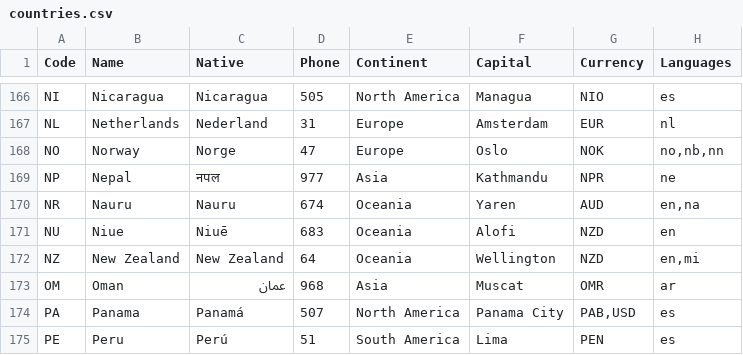
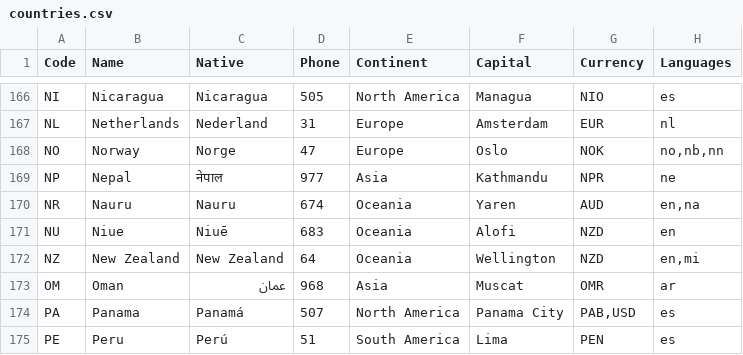
Before and after one commit to annexare/Countries, a CSV file: dist/countries.csv, drawn as a sheet; only a part is shown, gaps mark what is left out.

Commit message:
feat: data rebuild

```diff
--- a/dist/countries.csv
+++ b/dist/countries.csv
@@ -168,3 +168,3 @@
 "NO","Norway","Norge","47","Europe","Oslo","NOK","no,nb,nn"
-"NP","Nepal","नपल","977","Asia","Kathmandu","NPR","ne"
+"NP","Nepal","नेपाल","977","Asia","Kathmandu","NPR","ne"
 "NR","Nauru","Nauru","674","Oceania","Yaren","AUD","en,na"
```
Also changed, not shown: 9 other files.
